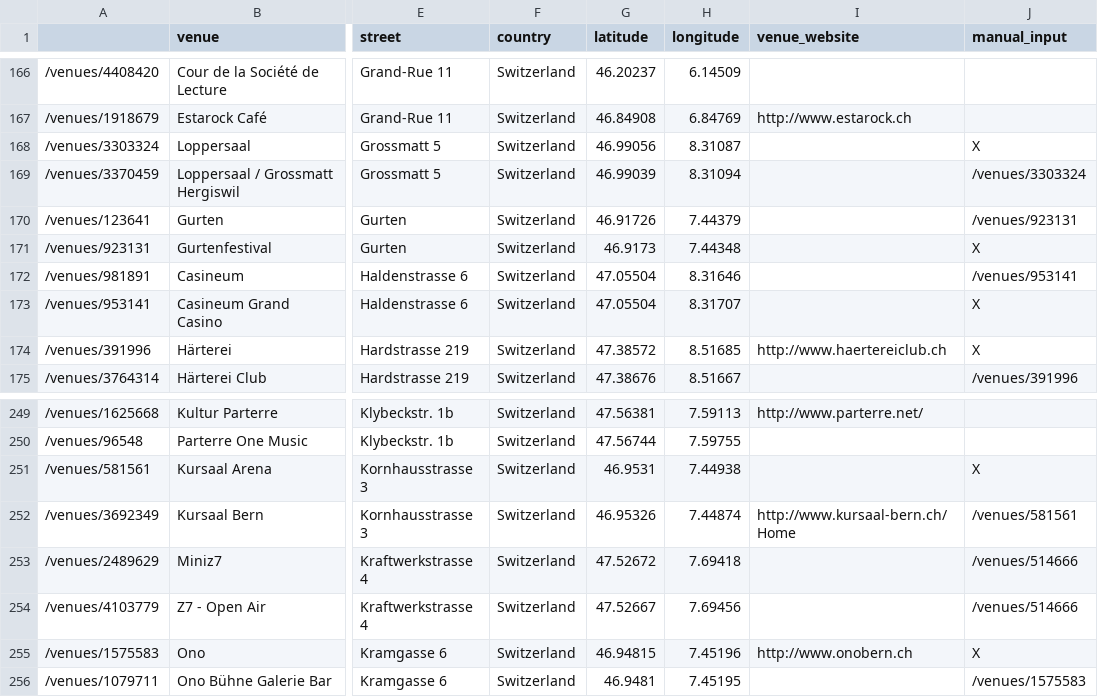
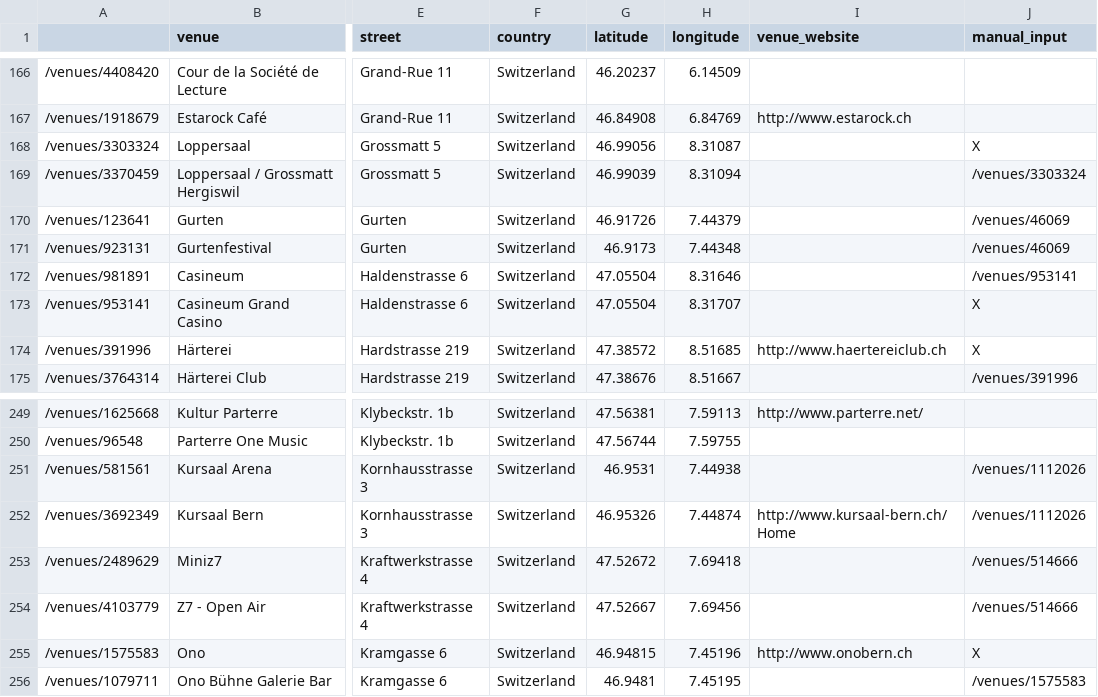
Before and after one commit to cyrillegc/thesis-redux, a CSV file: data/songkick/data_songkick_venues_duplicates_address_manual.csv, drawn as a sheet; only a part is shown, gaps mark what is left out; the diff names each change by its address in the sheet, - before the commit and + after, or states it on an @@ line.

```diff
--- a/data/songkick/data_songkick_venues_duplicates_address_manual.csv
+++ b/data/songkick/data_songkick_venues_duplicates_address_manual.csv
-J170 (manual_input): /venues/923131
+J170 (manual_input): /venues/46069
-J171 (manual_input): X
+J171 (manual_input): /venues/46069
-J251 (manual_input): X
+J251 (manual_input): /venues/1112026
-J252 (manual_input): /venues/581561
+J252 (manual_input): /venues/1112026
```
Also changed, not shown: data/songkick/data_songkick_venues_duplicates_coord_manual.csv, data/songkick/data_songkick_venues_duplicates_name_manual.csv, 10 other files.
